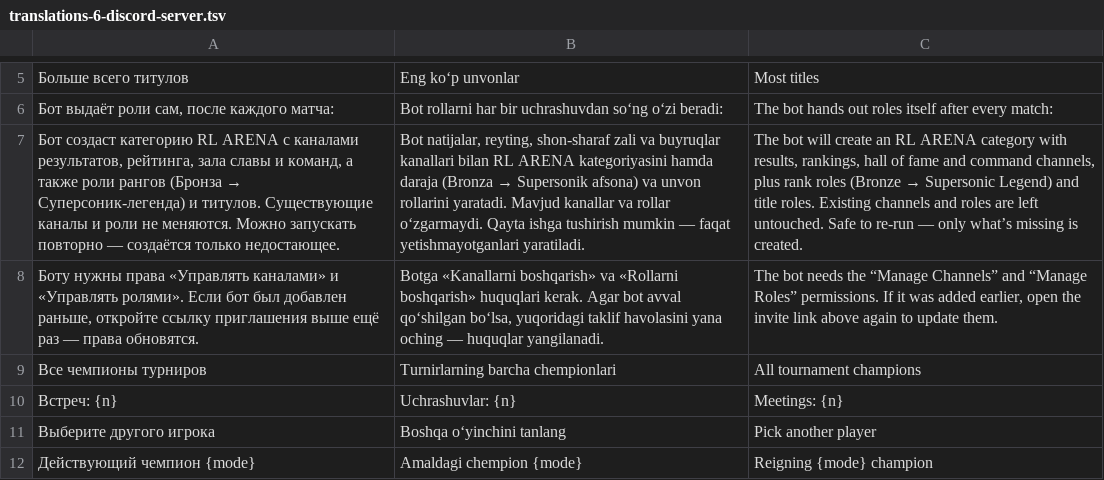
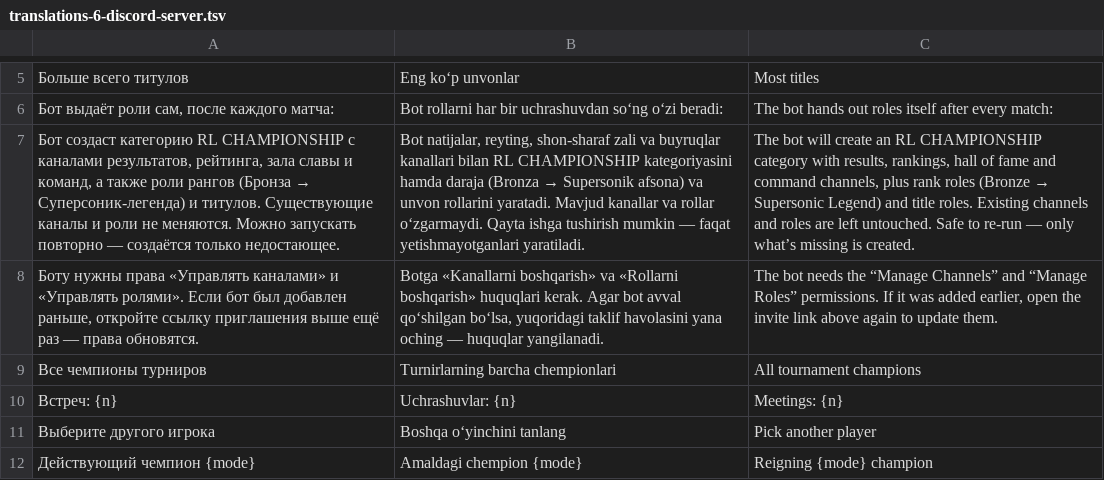
Before and after one commit to AcedStudio/RocketLeague, a TSV file: scripts/i18n/translations-6-discord-server.tsv, drawn as a sheet; only a part is shown, gaps mark what is left out; the diff names each change by its address in the sheet, - before the commit and + after, or states it on an @@ line.

```diff
--- a/scripts/i18n/translations-6-discord-server.tsv
+++ b/scripts/i18n/translations-6-discord-server.tsv
-A7: …категорию RL ARENA с каналами…
+A7: …категорию RL CHAMPIONSHIP с каналами…
-B7: …bilan RL ARENA kategoriyasini hamda…
+B7: …bilan RL CHAMPIONSHIP kategoriyasini hamda…
-C7: …an RL ARENA category with…
+C7: …an RL CHAMPIONSHIP category with…
```
Also changed, not shown: 8 other files.
